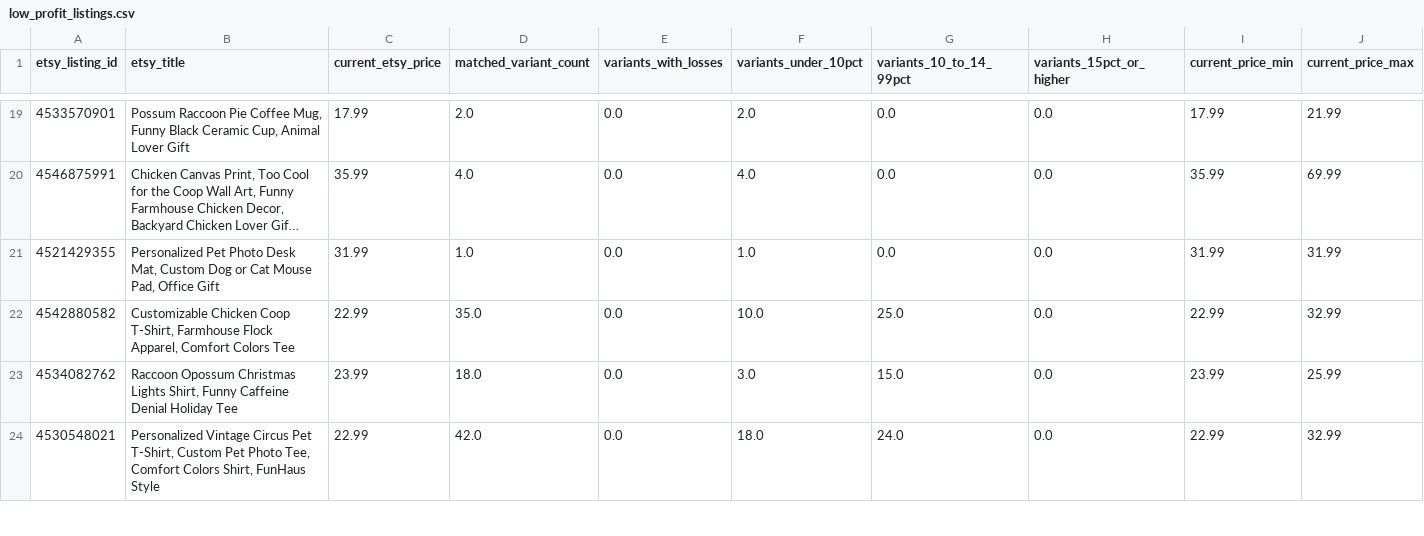
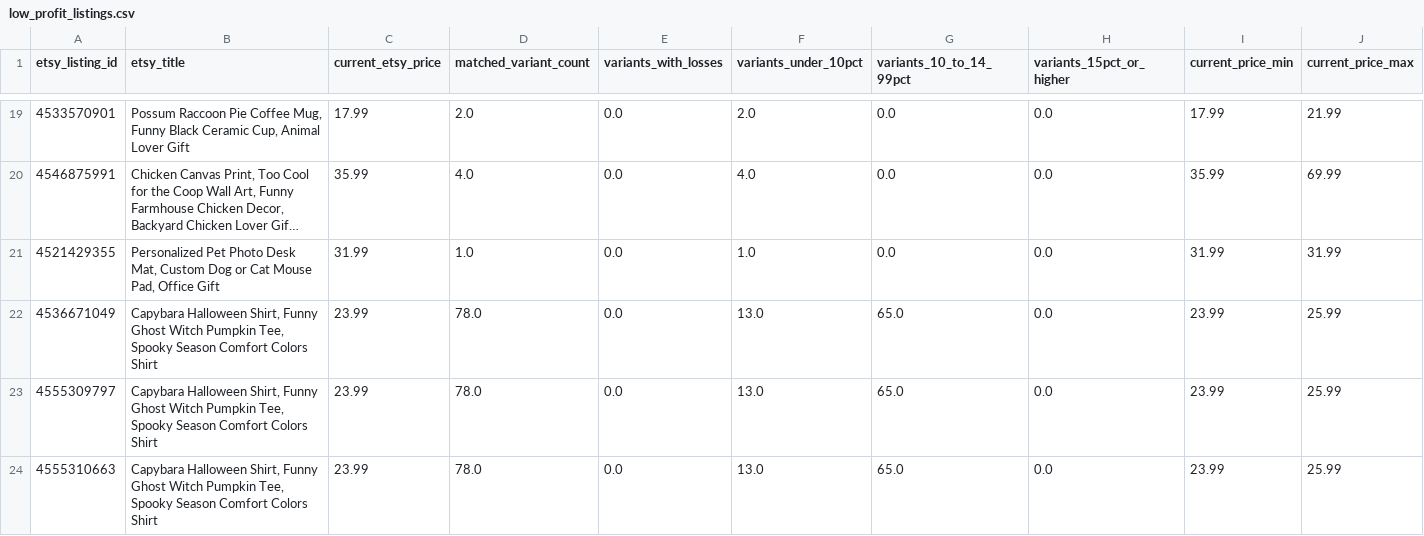
Before and after one commit to Tichu-Guru/Rob-etsy-store, a CSV file: output/low_profit_listings.csv, drawn as a sheet; only a part is shown, gaps mark what is left out; the shorter side is filled out with more unchanged rows; long unchanged cells end in …; rows hold the shown columns only; the diff covers the shown part only; the diff names each change by its address in the sheet, - before the commit and + after, or states it on an @@ line.

```diff
--- a/output/low_profit_listings.csv
+++ b/output/low_profit_listings.csv
+row 22: 4536671049 | Capybara Halloween Shirt, Funny Ghost Witch Pumpkin Tee, Spooky Season Comfort Colors Shirt | 23.99 | 78.0 | 0.0 | 13.0 | 65.0 | 0.0 | 23.99 | 25.99
+row 23: 4555309797 | Capybara Halloween Shirt, Funny Ghost Witch Pumpkin Tee, Spooky Season Comfort Colors Shirt | 23.99 | 78.0 | 0.0 | 13.0 | 65.0 | 0.0 | 23.99 | 25.99
+row 24: 4555310663 | Capybara Halloween Shirt, Funny Ghost Witch Pumpkin Tee, Spooky Season Comfort Colors Shirt | 23.99 | 78.0 | 0.0 | 13.0 | 65.0 | 0.0 | 23.99 | 25.99
```
Also changed, not shown: 6 added rows and 1 edited cell elsewhere in this file, data/etsy_listing_map.csv, output/listing_profitability.csv, 5 other files.
